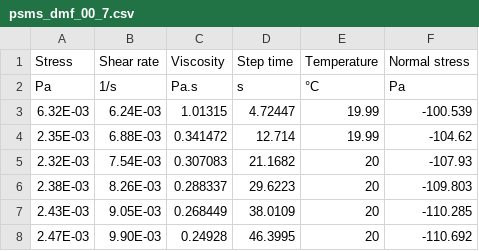
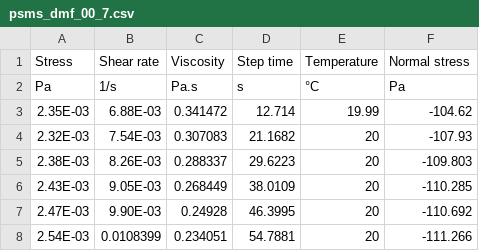
Before and after one commit to KiraSensei13/MNT_ITESM_Thesis, a CSV file: Viscosity/csv/psms_dmf_00_7.csv, drawn as a sheet; only a part is shown; the shorter side is filled out with more unchanged rows; the diff names each change by its address in the sheet, - before the commit and + after, or states it on an @@ line.

```diff
--- a/Viscosity/csv/psms_dmf_00_7.csv
+++ b/Viscosity/csv/psms_dmf_00_7.csv
-row 3: 6.32E-03 | 6.24E-03 | 1.01315 | 4.72447 | 19.99 | -100.539
```
Also changed, not shown: Viscosity/csv/psb_nmp_00_10.csv, Viscosity/csv/psb_thfdmf_00_5.csv, 2 other files.
